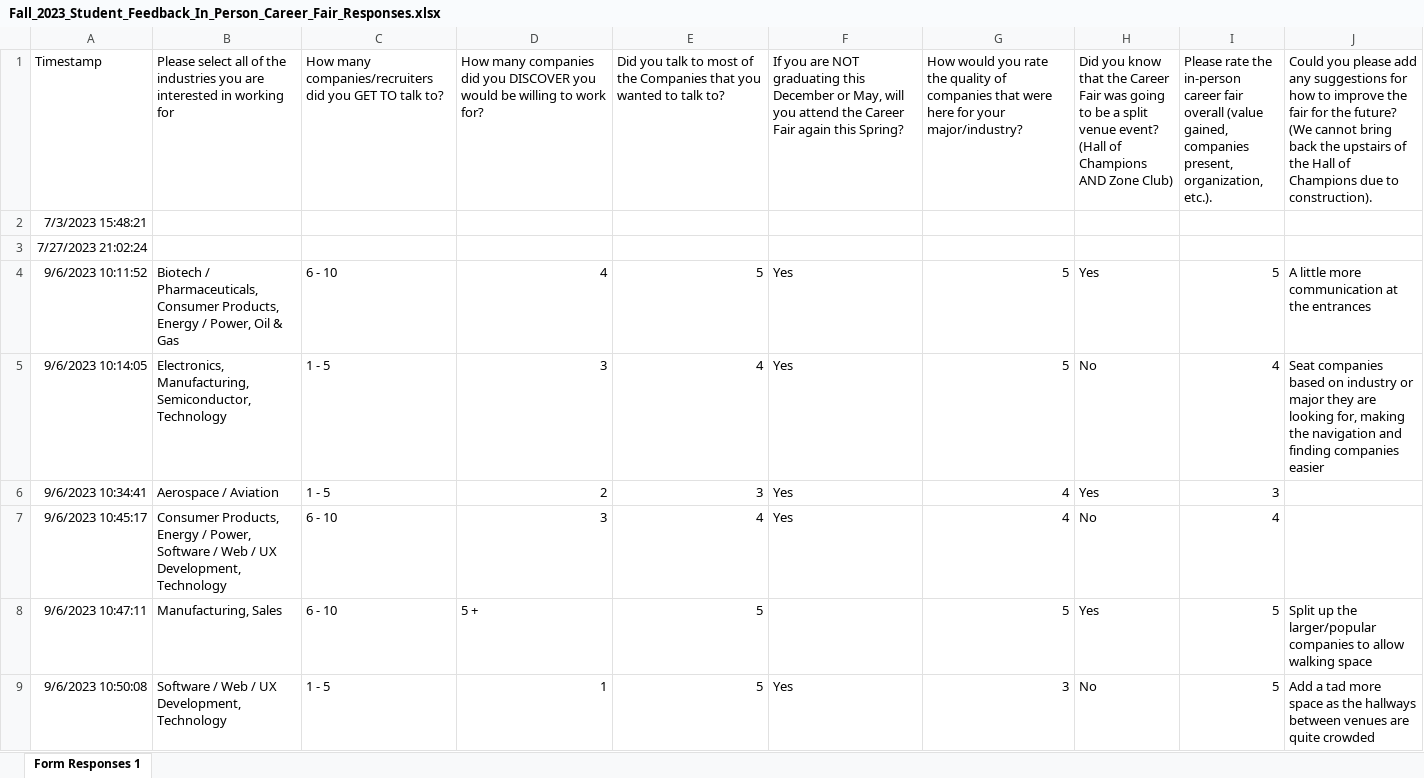
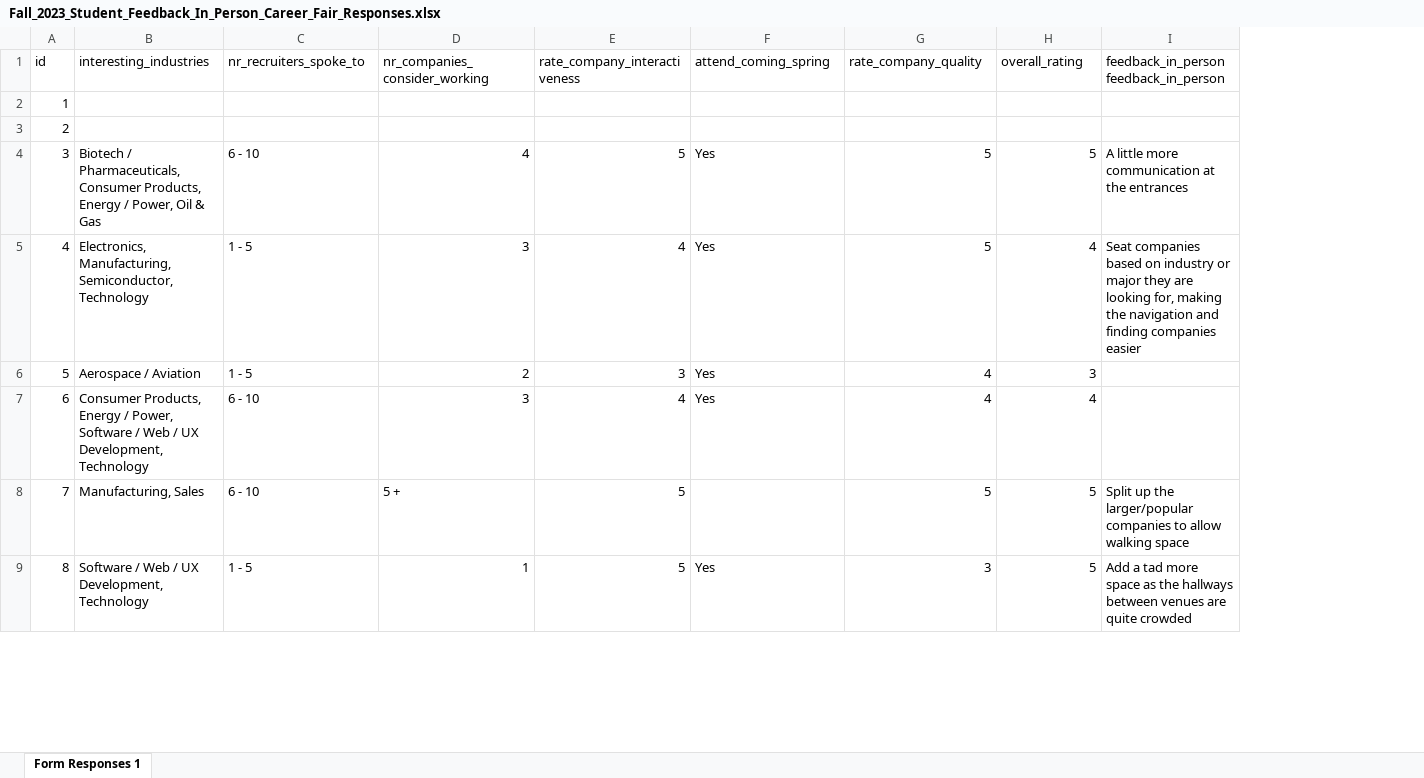
Before and after one commit to AdvayBhatt/gm_project, an Excel workbook: SEC/data/StudentData/Fall_2023_Student_Feedback_In_Person_Career_Fair_Responses.xlsx, sheet Form Responses 1, drawn as a sheet; only a part is shown; values as stored, in another font and other column widths than the file's, no borders; charts and pictures not drawn; removed rows and columns are numbered as before the commit, all else as after; ↵ is a line break in a cell; the diff names each change by its address in the sheet, - before the commit and + after, or states it on an @@ line.

```diff
--- a/SEC/data/StudentData/Fall_2023_Student_Feedback_In_Person_Career_Fair_Responses.xlsx (sheet Form Responses 1)
+++ b/SEC/data/StudentData/Fall_2023_Student_Feedback_In_Person_Career_Fair_Responses.xlsx (sheet Form Responses 1)
-column A, rows 2-9: 7/3/2023 15:48:21 | 7/27/2023 21:02:24 | 9/6/2023 10:11:52 | 9/6/2023 10:14:05 | 9/6/2023 10:34:41 | 9/6/2023 10:45:17 | 9/6/2023 10:47:11 | 9/6/2023 10:50:08
+column A, rows 2-9: 1 | 2 | 3 | 4 | 5 | 6 | 7 | 8
-column H, rows 4-9: Yes | No | Yes | No | Yes | No
-row 1: Timestamp | Please select all of the industries you are interested in working for | How many companies/recruiters did you GET TO talk to? | How many companies did you DISCOVER you would be willing to work for? | Did you talk to most of the Companies that you wanted to talk to? | If you are NOT graduating this December or May, will you attend the Career Fair again this Spring? | How would you rate the quality of companies that were here for your major/industry? | Did you know that the Career Fair was going to be a split venue event? (Hall of Champions AND Zone Club) | Please rate the in-person career fair overall (value gained, companies present, organization, etc.). | Could you please add any suggestions for how to improve the fair for the future? ↵ (We cannot bring back the upstairs of the Hall of Champions due to construction).
+row 1: id | interesting_industries | nr_recruiters_spoke_to | nr_companies_consider_working | rate_company_interactiveness | attend_coming_spring | rate_company_quality | overall_rating | feedback_in_person ↵ feedback_in_person
```
Also changed, not shown: charts or pictures, SEC/data/StudentData/Fall_2022_Student_Feedback_Responses.xlsx, SEC/data/StudentData/Spring_2023_Student_Feedback_Responses.xlsx, 5 other files.
